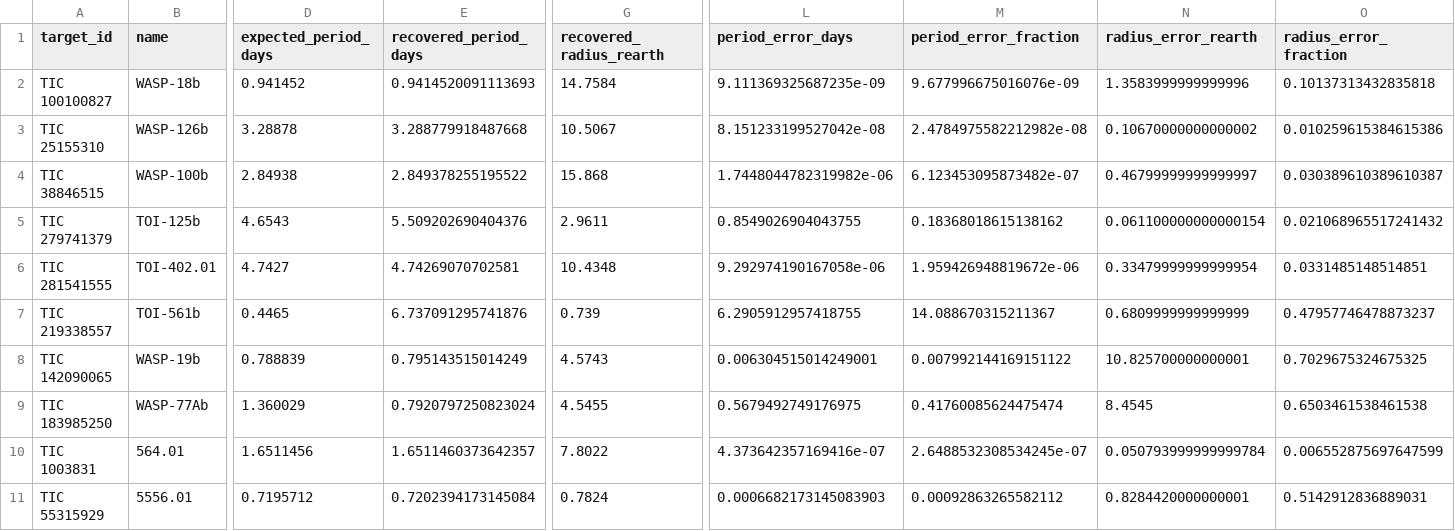
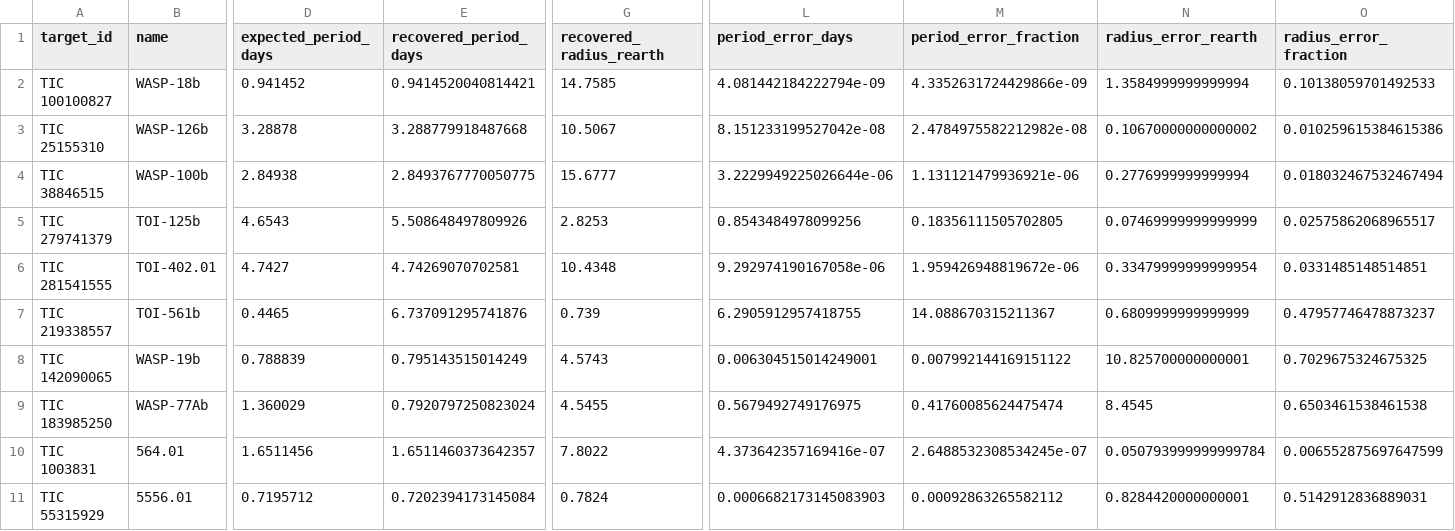
Before and after one commit to arreasonn-jpg/AstroTransit, a CSV file: validation_runs/v1_known_planets/known_planets_10_v1/aggregate/targets.csv, drawn as a sheet; only a part is shown, gaps mark what is left out; the diff names each change by its address in the sheet, - before the commit and + after, or states it on an @@ line.

```diff
--- a/validation_runs/v1_known_planets/known_planets_10_v1/aggregate/targets.csv
+++ b/validation_runs/v1_known_planets/known_planets_10_v1/aggregate/targets.csv
-E2 (recovered_period_days): 0.9414520091113693
+E2 (recovered_period_days): 0.9414520040814421
-G2 (recovered_radius_rearth): 14.7584
+G2 (recovered_radius_rearth): 14.7585
-L2 (period_error_days): 9.111369325687235e-09
+L2 (period_error_days): 4.081442184222794e-09
-M2 (period_error_fraction): 9.677996675016076e-09
+M2 (period_error_fraction): 4.3352631724429866e-09
-N2 (radius_error_rearth): 1.3583999999999996
+N2 (radius_error_rearth): 1.3584999999999994
-O2 (radius_error_fraction): 0.10137313432835818
+O2 (radius_error_fraction): 0.10138059701492533
-E4 (recovered_period_days): 2.849378255195522
+E4 (recovered_period_days): 2.8493767770050775
-G4 (recovered_radius_rearth): 15.868
+G4 (recovered_radius_rearth): 15.6777
-L4 (period_error_days): 1.7448044782319982e-06
+L4 (period_error_days): 3.2229949225026644e-06
-M4 (period_error_fraction): 6.123453095873482e-07
+M4 (period_error_fraction): 1.131121479936921e-06
-N4 (radius_error_rearth): 0.46799999999999997
+N4 (radius_error_rearth): 0.2776999999999994
-O4 (radius_error_fraction): 0.030389610389610387
+O4 (radius_error_fraction): 0.018032467532467494
-E5 (recovered_period_days): 5.509202690404376
+E5 (recovered_period_days): 5.508648497809926
-G5 (recovered_radius_rearth): 2.9611
+G5 (recovered_radius_rearth): 2.8253
-L5 (period_error_days): 0.8549026904043755
+L5 (period_error_days): 0.8543484978099256
-M5 (period_error_fraction): 0.18368018615138162
+M5 (period_error_fraction): 0.18356111505702805
-N5 (radius_error_rearth): 0.061100000000000154
+N5 (radius_error_rearth): 0.07469999999999999
-O5 (radius_error_fraction): 0.021068965517241432
+O5 (radius_error_fraction): 0.02575862068965517
```
Also changed, not shown: validation_runs/v1_known_planets/known_planets_10_v1/shards/TIC-100100827/results/targets.csv, validation_runs/v1_known_planets/known_planets_10_v1/shards/TIC-279741379/results/targets.csv, 44 other files.
